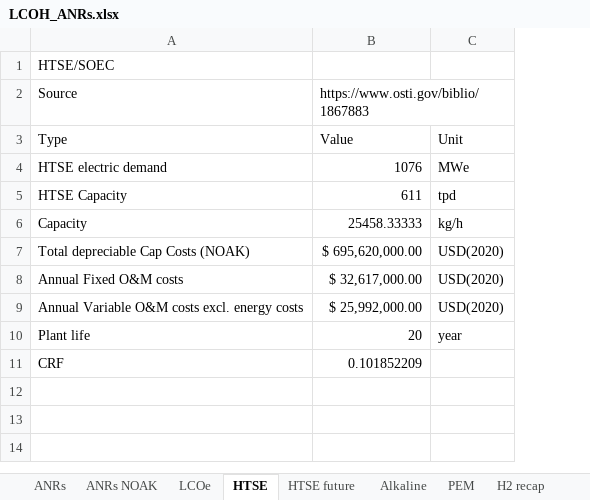
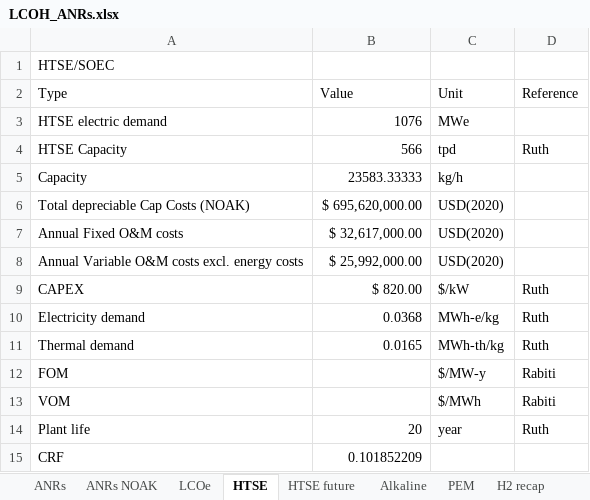
Before and after one commit to mgarrouste/SMR_deployment, an Excel workbook: LCOH_ANRs.xlsx, sheet HTSE, drawn as a sheet; values as stored, in another font and other column widths than the file's, no borders; removed rows and columns are numbered as before the commit, all else as after; the diff names each change by its address in the sheet, - before the commit and + after, or states it on an @@ line.

```diff
--- a/LCOH_ANRs.xlsx (sheet HTSE)
+++ b/LCOH_ANRs.xlsx (sheet HTSE)
+column D (Reference), row 4: Ruth; row 14: Ruth
-row 2: Source | https://www.osti.gov/biblio/1867883
-B4 (Value): 611
+B4 (Value): 566
-B5 (Value): 25458.33333
+B5 (Value): 23583.33333
+row 9: CAPEX | $ 820.00 | $/kW | Ruth
+row 10: Electricity demand | 0.0368 | MWh-e/kg | Ruth
+row 11: Thermal demand | 0.0165 | MWh-th/kg | Ruth
+row 12: FOM |  | $/MW-y | Rabiti
+row 13: VOM |  | $/MWh | Rabiti
```
Also changed, not shown: sheet LCOH, sheet Alkaline, sheet PEM, sheet HTSE future, sheet H2 recap, formulas that keep their value, charts or pictures, code/h2_tech.xlsx, 1 other file.
